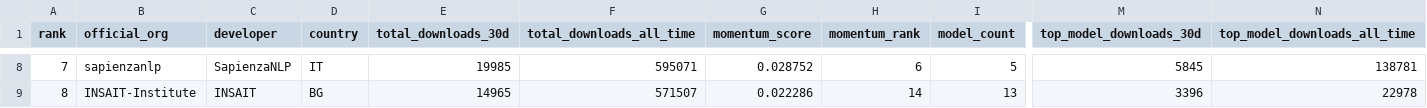
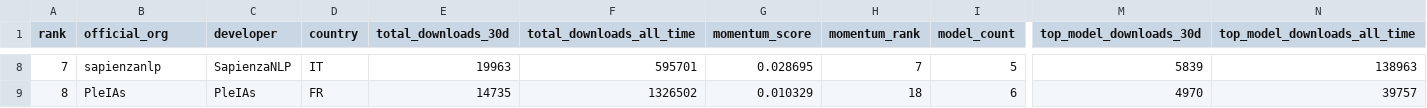
Before and after one commit to speakleash/European-LLM-download-leaderboard, a CSV file: output/leaderboard_orgs.csv, drawn as a sheet; only a part is shown, gaps mark what is left out; the diff covers the shown part only; the diff names each change by its address in the sheet, - before the commit and + after, or states it on an @@ line.

```diff
--- a/output/leaderboard_orgs.csv
+++ b/output/leaderboard_orgs.csv
-E8 (total_downloads_30d): 19985
+E8 (total_downloads_30d): 19963
-F8 (total_downloads_all_time): 595071
+F8 (total_downloads_all_time): 595701
-G8 (momentum_score): 0.028752
+G8 (momentum_score): 0.028695
-H8 (momentum_rank): 6
+H8 (momentum_rank): 7
-M8 (top_model_downloads_30d): 5845
+M8 (top_model_downloads_30d): 5839
-N8 (top_model_downloads_all_time): 138781
+N8 (top_model_downloads_all_time): 138963
-B9 (official_org): INSAIT-Institute
+B9 (official_org): PleIAs
-C9 (developer): INSAIT
+C9 (developer): PleIAs
-D9 (country): BG
+D9 (country): FR
-E9 (total_downloads_30d): 14965
+E9 (total_downloads_30d): 14735
-F9 (total_downloads_all_time): 571507
+F9 (total_downloads_all_time): 1326502
-G9 (momentum_score): 0.022286
+G9 (momentum_score): 0.010329
-H9 (momentum_rank): 14
+H9 (momentum_rank): 18
-I9 (model_count): 13
+I9 (model_count): 6
-M9 (top_model_downloads_30d): 3396
+M9 (top_model_downloads_30d): 4970
-N9 (top_model_downloads_all_time): 22978
+N9 (top_model_downloads_all_time): 39757
```
Also changed, not shown: 173 edited cells elsewhere in this file, output/leaderboard.csv, 12 other files.
